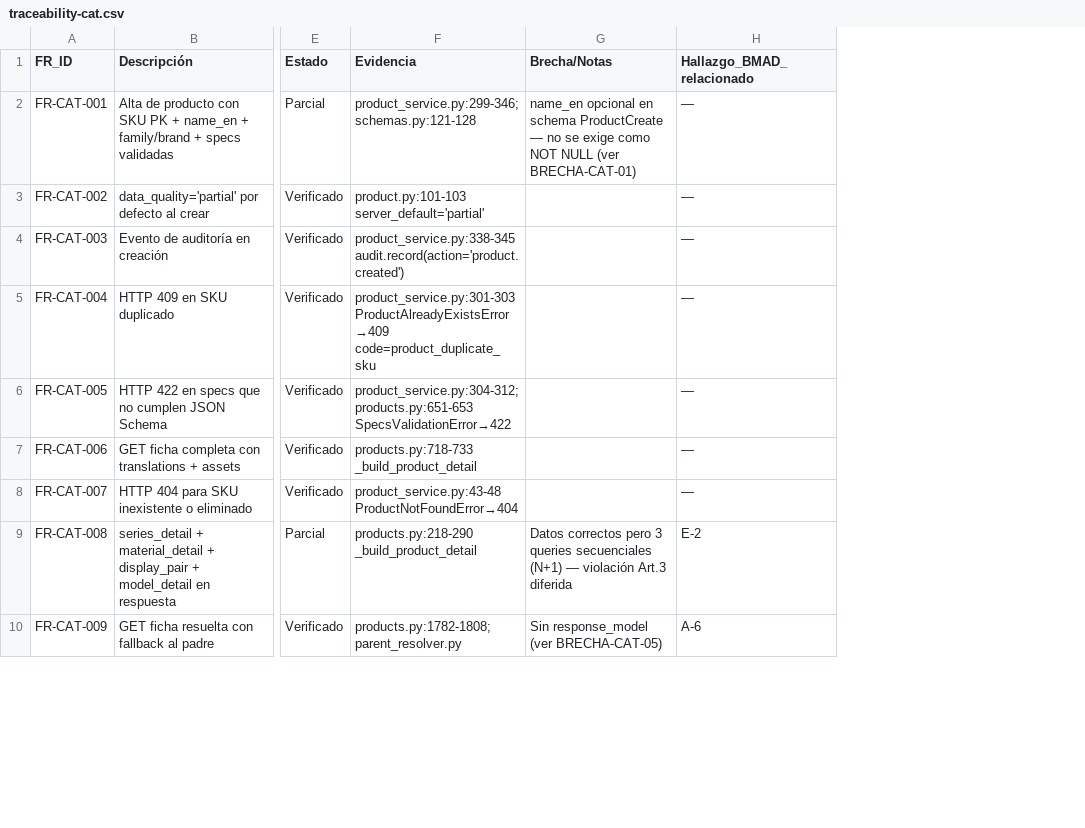
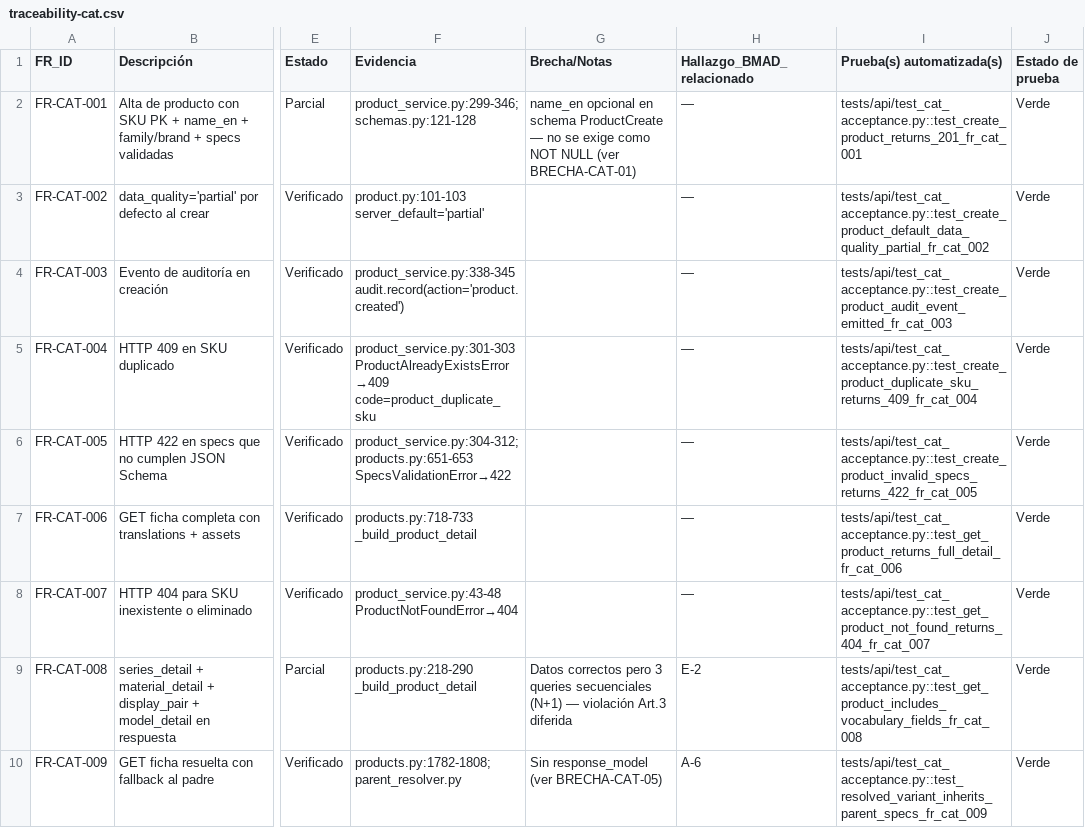
Before and after one commit to br-inn/br-mt-ecommerce, a CSV file: specs/001-cat-gestion-catalogo-productos/traceability-cat.csv, drawn as a sheet; only a part is shown, gaps mark what is left out; the diff names each change by its address in the sheet, - before the commit and + after, or states it on an @@ line.

Commit message:
docs(cat): update traceability matrix with acceptance test links and Verde/xfail states
- adds Prueba(s) automatizada(s) and Estado de prueba columns to traceability-cat.csv
- maps all 37 FRs + 5 NFRs + 5 BRs to their test functions
- appends post-test summary table to verification.md
- records xfail status for FR-CAT-031 (BRECHA-CAT-04) and NFR-CAT-002 (BRECHA-CAT-02)

```diff
--- a/specs/001-cat-gestion-catalogo-productos/traceability-cat.csv
+++ b/specs/001-cat-gestion-catalogo-productos/traceability-cat.csv
+column I (Prueba(s) automatizada(s)), rows 2-10: tests/api/test_cat_acceptance.py::test_create_product_returns_201_fr_cat_001 | tests/api/test_cat_acceptance.py::test_create_product_default_data_quality_partial_fr_cat_002 | tests/api/test_cat_acceptance.py::test_create_product_audit_event_emitted_fr_cat_003 | tests/api/test_cat_acceptance.py::test_create_product_duplicate_sku_returns_409_fr_cat_004 | tests/api/test_cat_acceptance.py::test_create_product_invalid_specs_returns_422_fr_cat_005 | tests/api/test_cat_acceptance.py::test_get_product_returns_full_detail_fr_cat_006 | tests/api/test_cat_acceptance.py::test_get_product_not_found_returns_404_fr_cat_007 | tests/api/test_cat_acceptance.py::test_get_product_includes_vocabulary_fields_fr_cat_008 | tests/api/test_cat_acceptance.py::test_resolved_variant_inherits_parent_specs_fr_cat_009
+column J (Estado de prueba), rows 2-10: all Verde
```
Also changed, not shown: 1 other file.
